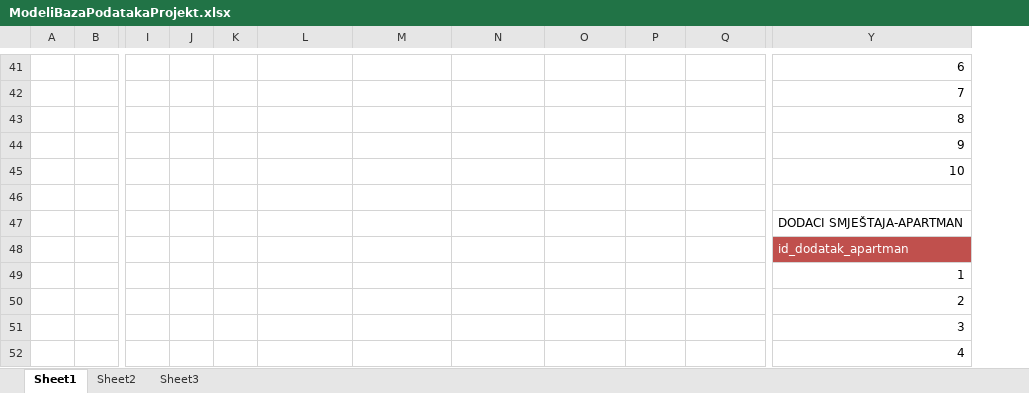
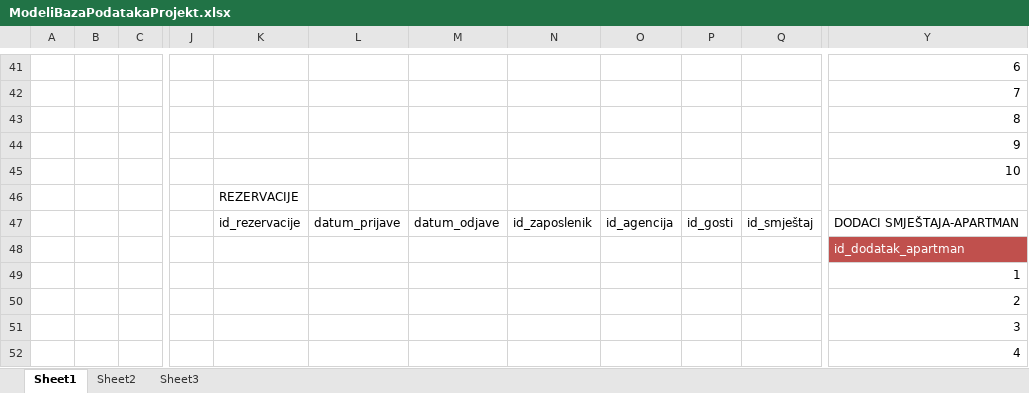
Before and after one commit to mvale567/BazePodatakaProjekt, an Excel workbook: ModeliBazaPodatakaProjekt.xlsx, sheet Sheet1, drawn as a sheet; only a part is shown, gaps mark what is left out; values as stored, in another font and other column widths than the file's, no borders; removed rows and columns are numbered as before the commit, all else as after; rows hold the shown columns only; the diff covers the shown part only; the diff names each change by its address in the sheet, - before the commit and + after, or states it on an @@ line.

```diff
--- a/ModeliBazaPodatakaProjekt.xlsx (sheet Sheet1)
+++ b/ModeliBazaPodatakaProjekt.xlsx (sheet Sheet1)
+column B, empty
-column J, empty
-column K, empty
+column L, empty
-K46: (empty)
+K46: REZERVACIJE
-row 47:  |  |  |  |  |  |  |  |  |  |  | DODACI SMJEŠTAJA-APARTMAN
+row 47:  |  |  |  | id_rezervacije | datum_prijave | datum_odjave | id_zaposlenik | id_agencija | id_gosti | id_smještaj | DODACI SMJEŠTAJA-APARTMAN
```
Also changed, not shown: 18 added rows, 33 removed rows, 35 edited cells and cell formats elsewhere in this sheet.
